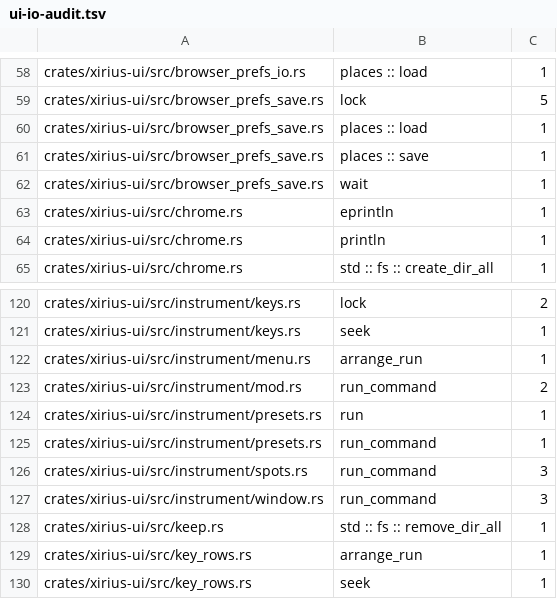
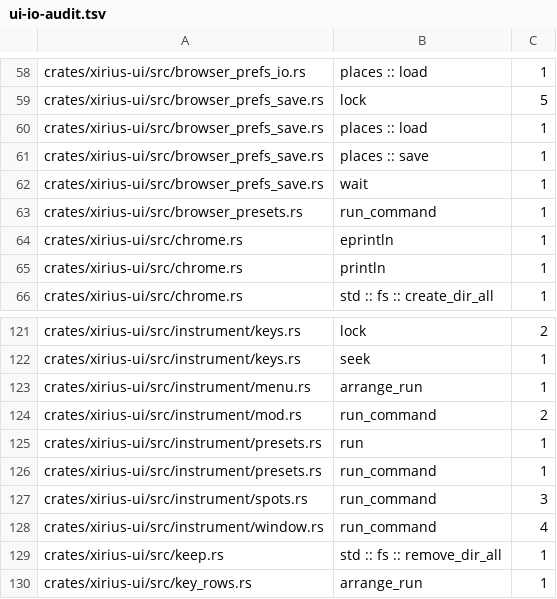
Before and after one commit to tekalu1/xirius, a TSV file: docs/ui-io-audit.tsv, drawn as a sheet; only a part is shown, gaps mark what is left out; the shorter side is filled out with more unchanged rows.

```diff
--- a/docs/ui-io-audit.tsv
+++ b/docs/ui-io-audit.tsv
@@ -62,2 +62,3 @@ crates/xirius-ui/src/browser_prefs_save.rs	places :: save	1
 crates/xirius-ui/src/browser_prefs_save.rs	wait	1
+crates/xirius-ui/src/browser_presets.rs	run_command	1
 crates/xirius-ui/src/chrome.rs	eprintln	1
@@ -126,3 +127,3 @@ crates/xirius-ui/src/instrument/presets.rs	run_command	1
 crates/xirius-ui/src/instrument/spots.rs	run_command	3
-crates/xirius-ui/src/instrument/window.rs	run_command	3
+crates/xirius-ui/src/instrument/window.rs	run_command	4
 crates/xirius-ui/src/keep.rs	std :: fs :: remove_dir_all	1
```
Also changed, not shown: 11 other files.
